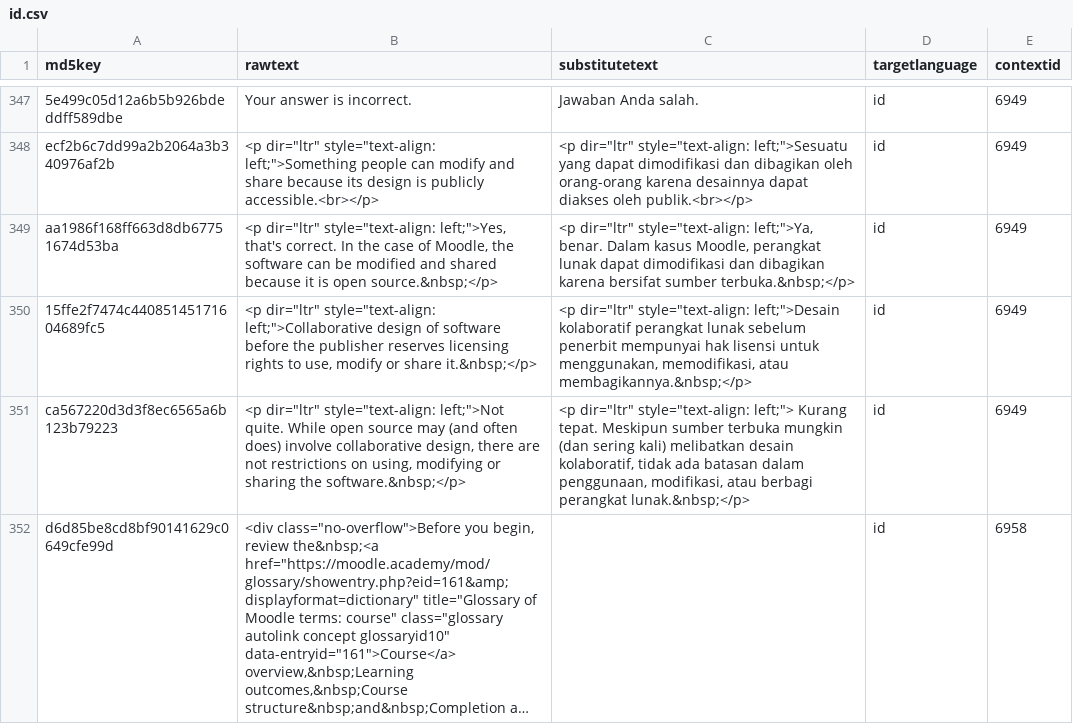
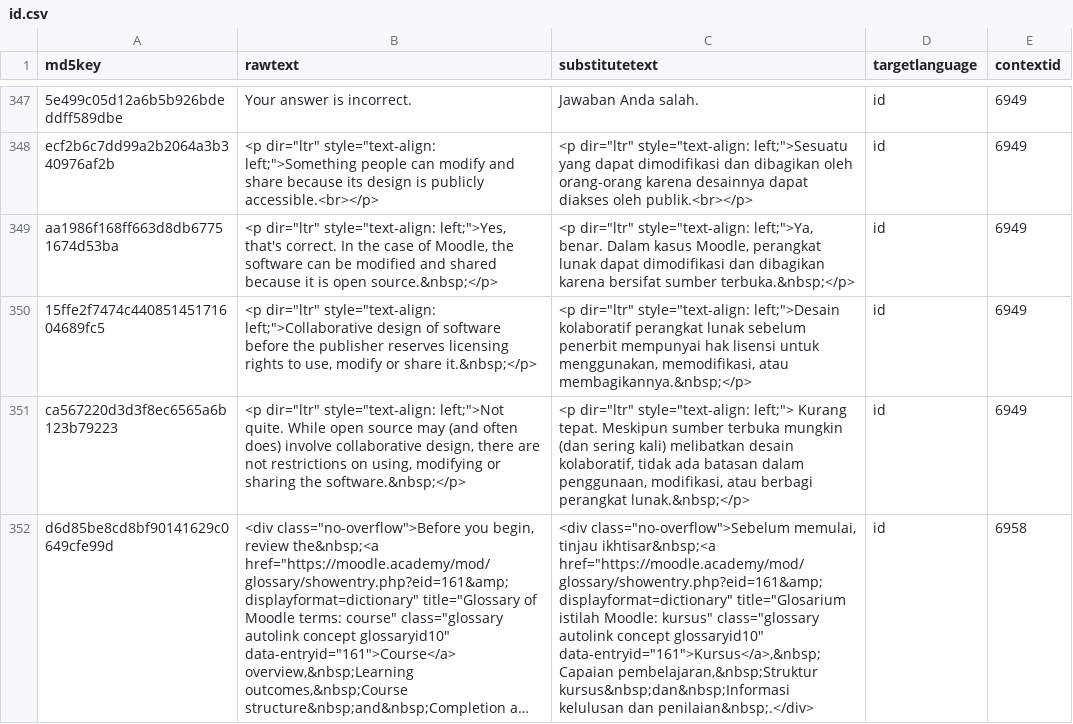
Before and after one commit to oonid/moodle_academy_translations, a CSV file: courses/46-introduction-to-moodle/id.csv, drawn as a sheet; only a part is shown, gaps mark what is left out; long unchanged cells end in …; the diff covers the shown part only; the diff names each change by its address in the sheet, - before the commit and + after, or states it on an @@ line.

```diff
--- a/courses/46-introduction-to-moodle/id.csv
+++ b/courses/46-introduction-to-moodle/id.csv
-C352 (substitutetext): (empty)
+C352 (substitutetext): <div class="no-overflow">Sebelum memulai, tinjau ikhtisar&nbsp;<a href="https://moodle.academy/mod/glossary/showentry.php?eid=161&amp;displayformat=dictionary" title="Glosarium istilah Moodle: kursus" class="glossary autolink concept glossaryid10" data-entryid="161">Kursus</a>,&nbsp;Capaian pembelajaran,&nbsp;Struktur kursus&nbsp;dan&nbsp;Informasi kelulusan dan penilaian&nbsp;.</div>
```
Also changed, not shown: 1 added row and 2 edited cells elsewhere in this file, 1 other file.
